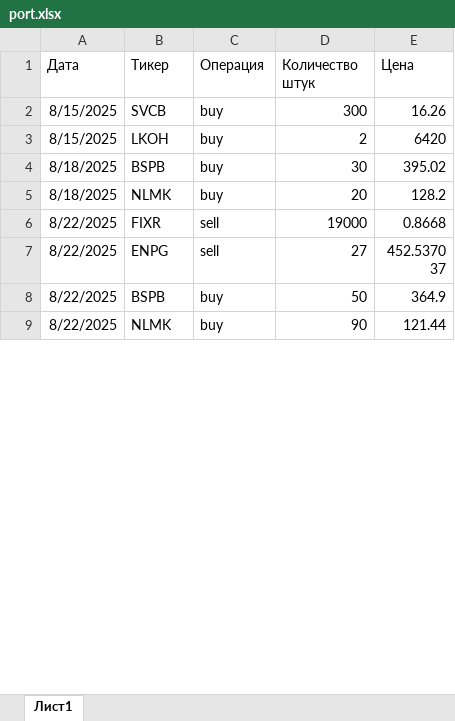
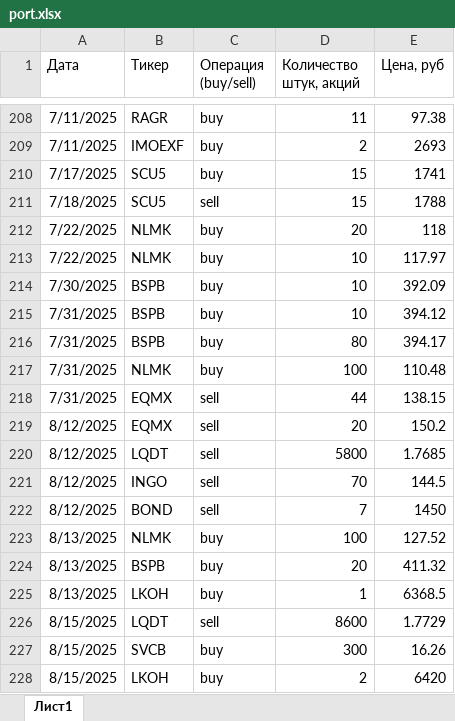
Before and after one commit to blbl-blbl/stock_portfolio, an Excel workbook: port.xlsx, sheet Лист1, drawn as a sheet; only a part is shown, gaps mark what is left out; the shorter side is filled out with more unchanged rows; values as stored, in another font and other column widths than the file's, no borders; the diff covers the shown part only; the diff names each change by its address in the sheet, - before the commit and + after, or states it on an @@ line.

```diff
--- a/port.xlsx (sheet Лист1)
+++ b/port.xlsx (sheet Лист1)
-C1: Операция
+C1: Операция (buy/sell)
-D1: Количество штук
+D1: Количество штук, акций
-E1: Цена
+E1: Цена, руб
+row 208: 7/11/2025 | RAGR | buy | 11 | 97.38
+row 209: 7/11/2025 | IMOEXF | buy | 2 | 2693
+row 210: 7/17/2025 | SCU5 | buy | 15 | 1741
+row 211: 7/18/2025 | SCU5 | sell | 15 | 1788
+row 212: 7/22/2025 | NLMK | buy | 20 | 118
+row 213: 7/22/2025 | NLMK | buy | 10 | 117.97
+row 214: 7/30/2025 | BSPB | buy | 10 | 392.09
+row 215: 7/31/2025 | BSPB | buy | 10 | 394.12
+row 216: 7/31/2025 | BSPB | buy | 80 | 394.17
+row 217: 7/31/2025 | NLMK | buy | 100 | 110.48
+row 218: 7/31/2025 | EQMX | sell | 44 | 138.15
+row 219: 8/12/2025 | EQMX | sell | 20 | 150.2
+row 220: 8/12/2025 | LQDT | sell | 5800 | 1.7685
+row 221: 8/12/2025 | INGO | sell | 70 | 144.5
+row 222: 8/12/2025 | BOND | sell | 7 | 1450
+row 223: 8/13/2025 | NLMK | buy | 100 | 127.52
+row 224: 8/13/2025 | BSPB | buy | 20 | 411.32
+row 225: 8/13/2025 | LKOH | buy | 1 | 6368.5
+row 226: 8/15/2025 | LQDT | sell | 8600 | 1.7729
```
Also changed, not shown: 206 added rows and 14 removed rows elsewhere in this sheet, 2 other files.
